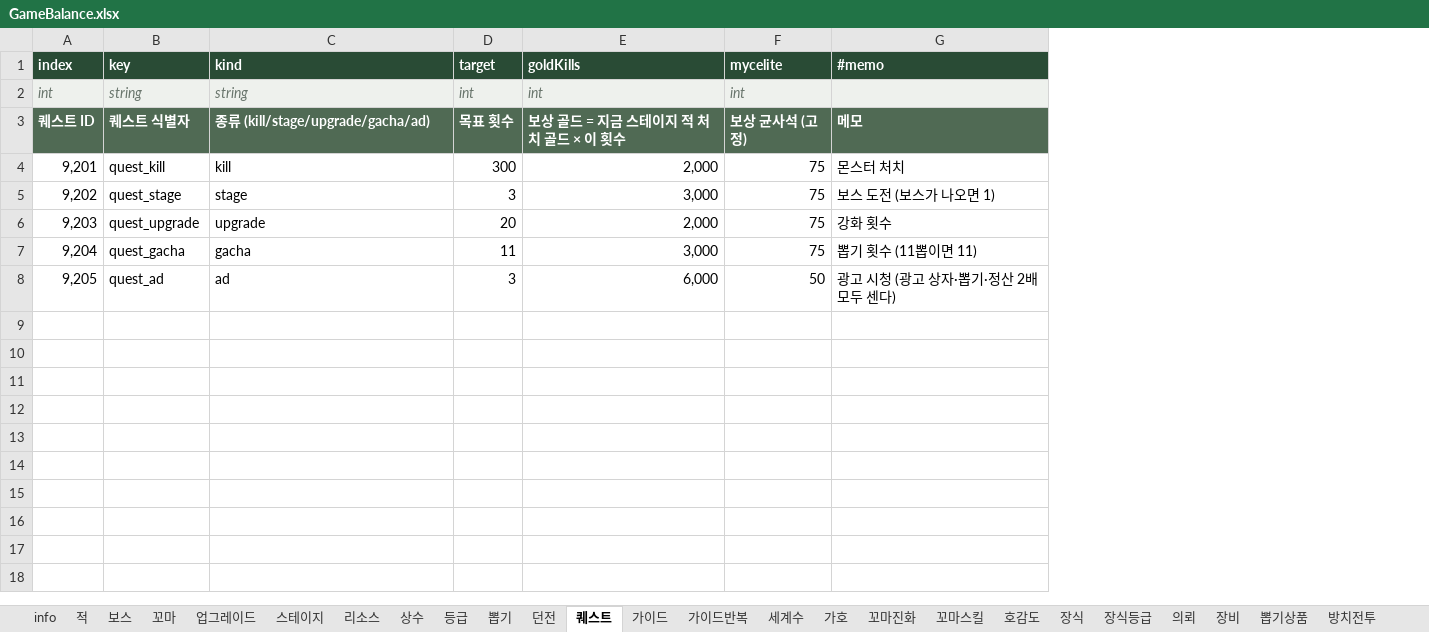
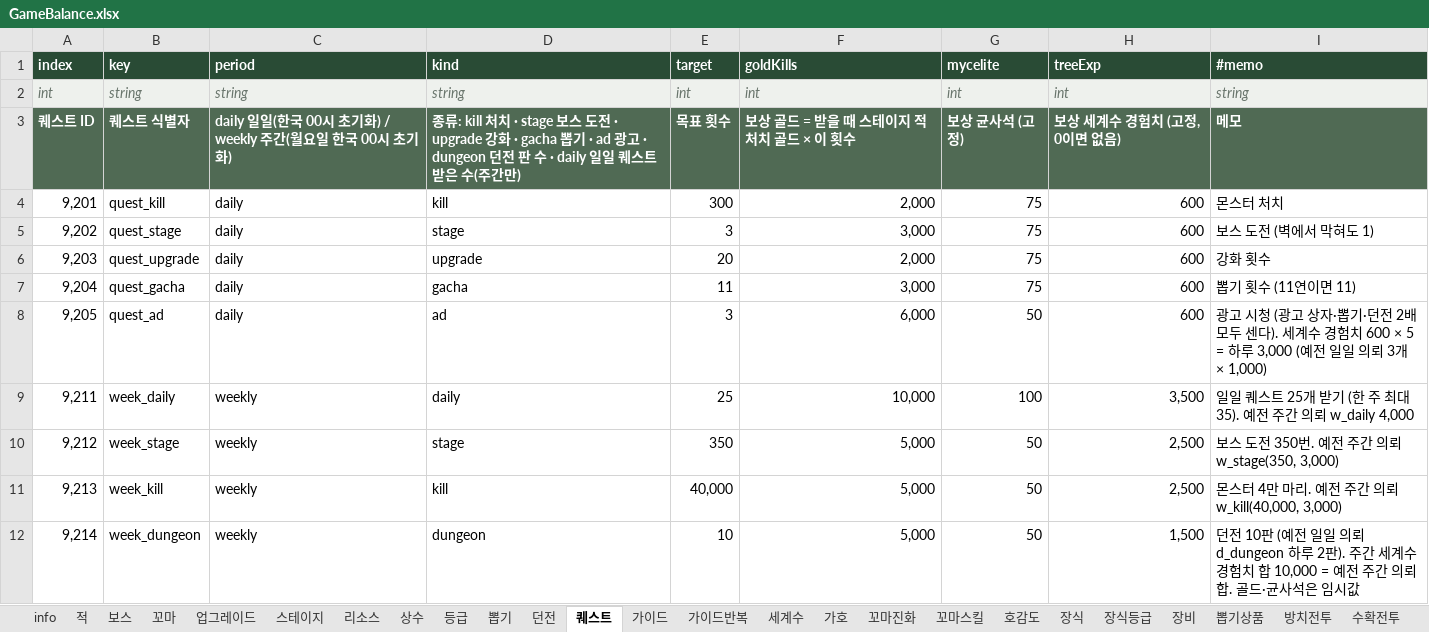
Before and after one commit to LKH1134/MMM_Mobile, an Excel workbook: Assets/Data/Tables/GameBalance.xlsx, sheet 퀘스트, drawn as a sheet; values as stored, in another font and other column widths than the file's, no borders; addresses are those after the commit; the diff names each change by its address in the sheet, - before the commit and + after, or states it on an @@ line.

```diff
--- a/Assets/Data/Tables/GameBalance.xlsx (sheet 퀘스트)
+++ b/Assets/Data/Tables/GameBalance.xlsx (sheet 퀘스트)
-sheet tab: 의뢰
+column C (period), rows 2-8: string | daily 일일(한국 00시 초기화) / weekly 주간(월요일 한국 00시 초기화) | daily | daily | daily | daily | daily
+column H (treeExp), rows 2-8: int | 보상 세계수 경험치 (고정, 0이면 없음) | 600 | 600 | 600 | 600 | 600
-I2 (#memo): (empty)
+I2 (#memo): string
-D3 (kind): 종류 (kill/stage/upgrade/gacha/ad)
+D3 (kind): 종류: kill 처치 · stage 보스 도전 · upgrade 강화 · gacha 뽑기 · ad 광고 · dungeon 던전 판 수 · daily 일일 퀘스트 받은 수(주간만)
-F3 (goldKills): 보상 골드 = 지금 스테이지 적 처치 골드 × 이 횟수
+F3 (goldKills): 보상 골드 = 받을 때 스테이지 적 처치 골드 × 이 횟수
-I5 (#memo): 보스 도전 (보스가 나오면 1)
+I5 (#memo): 보스 도전 (벽에서 막혀도 1)
-I7 (#memo): 뽑기 횟수 (11뽑이면 11)
+I7 (#memo): 뽑기 횟수 (11연이면 11)
-I8 (#memo): …·뽑기·정산 2배 모두 센다)
+I8 (#memo): …·뽑기·던전 2배 모두 센다). 세계수 경험치 600 × 5 = 하루 3,000 (예전 일일 의뢰 3개 × 1,000)
+row 9: 9,211 | week_daily | weekly | daily | 25 | 10,000 | 100 | 3,500 | 일일 퀘스트 25개 받기 (한 주 최대 35). 예전 주간 의뢰 w_daily 4,000
+row 10: 9,212 | week_stage | weekly | stage | 350 | 5,000 | 50 | 2,500 | 보스 도전 350번. 예전 주간 의뢰 w_stage(350, 3,000)
+row 11: 9,213 | week_kill | weekly | kill | 40,000 | 5,000 | 50 | 2,500 | 몬스터 4만 마리. 예전 주간 의뢰 w_kill(40,000, 3,000)
+row 12: 9,214 | week_dungeon | weekly | dungeon | 10 | 5,000 | 50 | 1,500 | 던전 10판 (예전 일일 의뢰 d_dungeon 하루 2판). 주간 세계수 경험치 합 10,000 = 예전 주간 의뢰 합. 골드·균사석은 임시값
```
Also changed, not shown: sheet info, sheet 상수, Assets/Data/Tables/String.xlsx, 24 other files.
